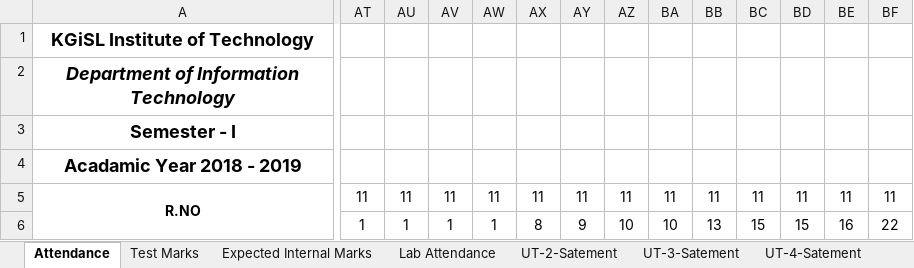
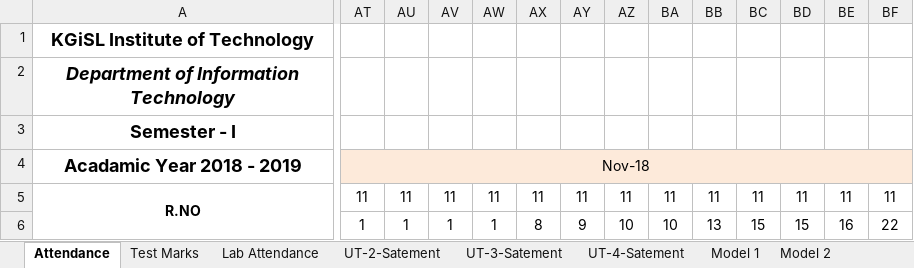
Before and after one commit to rajasekaran36/GE8151-Problem-Solving-and-Python-Programming, an Excel workbook: Acadamic Log Book PSPP-18_19.xlsx, sheet Attendance, drawn as a sheet; only a part is shown, gaps mark what is left out; values as stored, in another font and other column widths than the file's, no borders; the diff covers the shown part only; the diff names each change by its address in the sheet, - before the commit and + after, or states it on an @@ line.

```diff
--- a/Acadamic Log Book PSPP-18_19.xlsx (sheet Attendance)
+++ b/Acadamic Log Book PSPP-18_19.xlsx (sheet Attendance)
@@ sheet tab hidden: Expected Internal Marks @@
+sheet tab: Model 1
+sheet tab: Model 2
-AT4: (empty)
+AT4: Nov-18
-AT4:BF4 fill: none
+AT4:BF4 fill: #FDEADA
+AT4:BH4 merged
```
Also changed, not shown: cell formats elsewhere in this sheet, sheet Lab Attendance.
